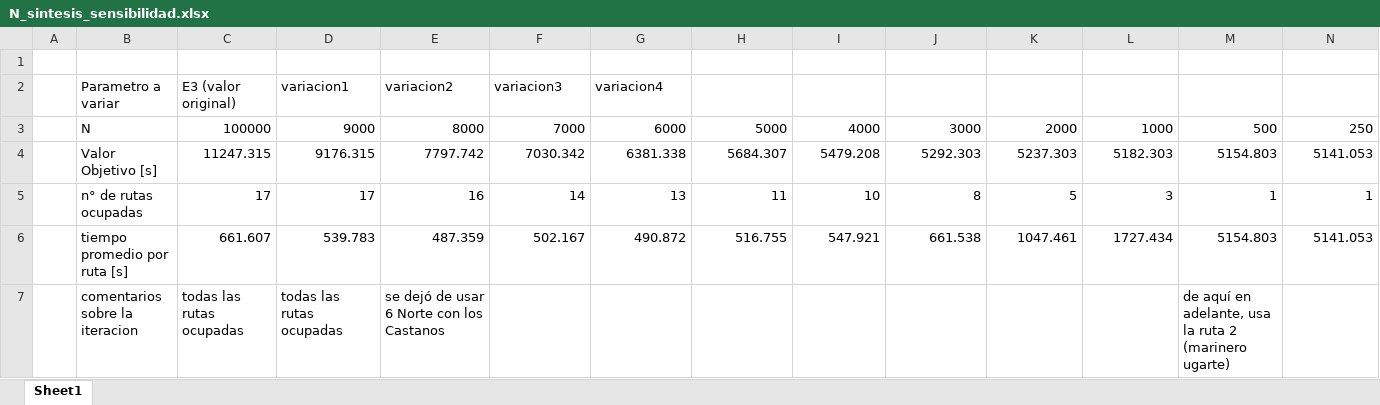
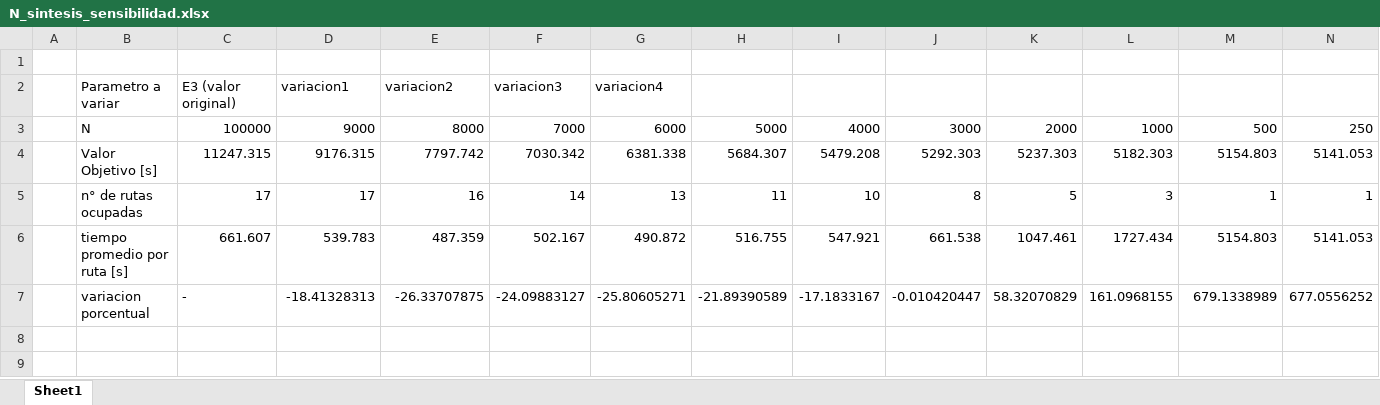
Before and after one commit to dvillas28/Opti-Proyecto, an Excel workbook: resultados/sensibilidad/N/N_sintesis_sensibilidad.xlsx, sheet Sheet1, drawn as a sheet; only a part is shown; values as stored, in another font and other column widths than the file's, no borders; removed rows and columns are numbered as before the commit, all else as after; rows hold the shown columns only; the diff names each change by its address in the sheet, - before the commit and + after, or states it on an @@ line.

```diff
--- a/resultados/sensibilidad/N/N_sintesis_sensibilidad.xlsx (sheet Sheet1)
+++ b/resultados/sensibilidad/N/N_sintesis_sensibilidad.xlsx (sheet Sheet1)
-row 7:  | comentarios sobre la iteracion | todas las rutas ocupadas | todas las rutas ocupadas | se dejó de usar 6 Norte con los Castanos |  |  |  |  |  |  |  | de aquí en adelante, usa la ruta 2 (marinero ugarte)
+row 7:  | variacion porcentual | - | -18.41328313 | -26.33707875 | -24.09883127 | -25.80605271 | -21.89390589 | -17.1833167 | -0.010420447 | 58.32070829 | 161.0968155 | 679.1338989 | 677.0556252
```
Also changed, not shown: resultados/E4/resultados_E4.xlsx, 16 other files.
